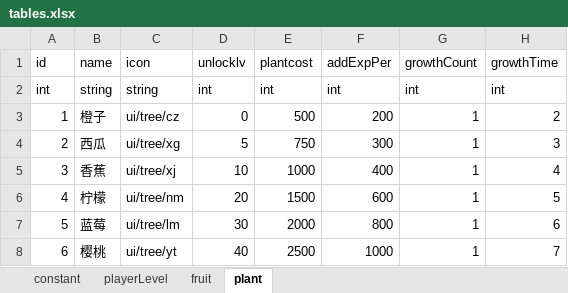
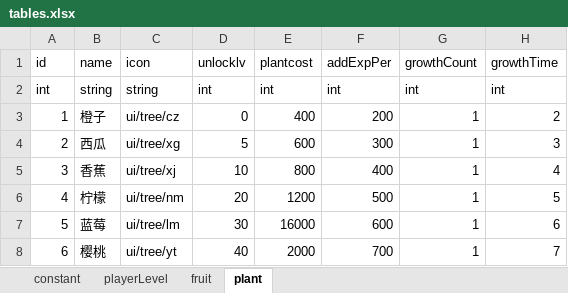
Before and after one commit to bjsky/sgj, an Excel workbook: tables.xlsx, sheet plant, drawn as a sheet; values as stored, in another font and other column widths than the file's, no borders; the diff names each change by its address in the sheet, - before the commit and + after, or states it on an @@ line.

```diff
--- a/tables.xlsx (sheet plant)
+++ b/tables.xlsx (sheet plant)
-E3 (plantcost): 500
+E3 (plantcost): 400
-E4 (plantcost): 750
+E4 (plantcost): 600
-E5 (plantcost): 1000
+E5 (plantcost): 800
-E6 (plantcost): 1500
+E6 (plantcost): 1200
-F6 (addExpPer): 600
+F6 (addExpPer): 500
-E7 (plantcost): 2000
+E7 (plantcost): 16000
-F7 (addExpPer): 800
+F7 (addExpPer): 600
-E8 (plantcost): 2500
+E8 (plantcost): 2000
-F8 (addExpPer): 1000
+F8 (addExpPer): 700
```
Also changed, not shown: sheet constant, 11 other files.
